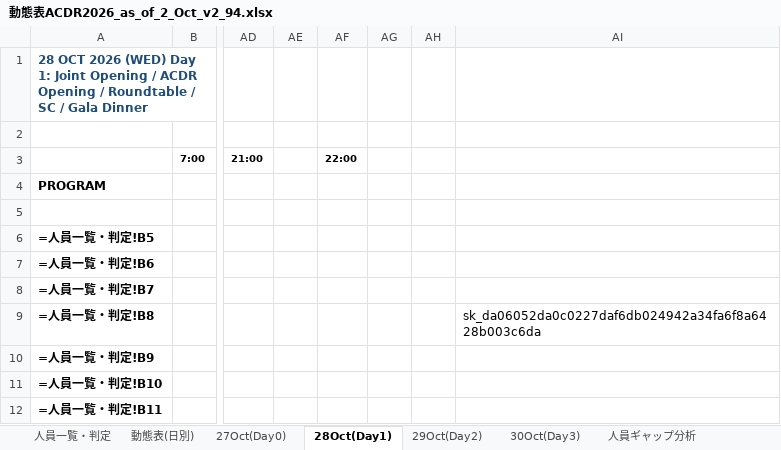
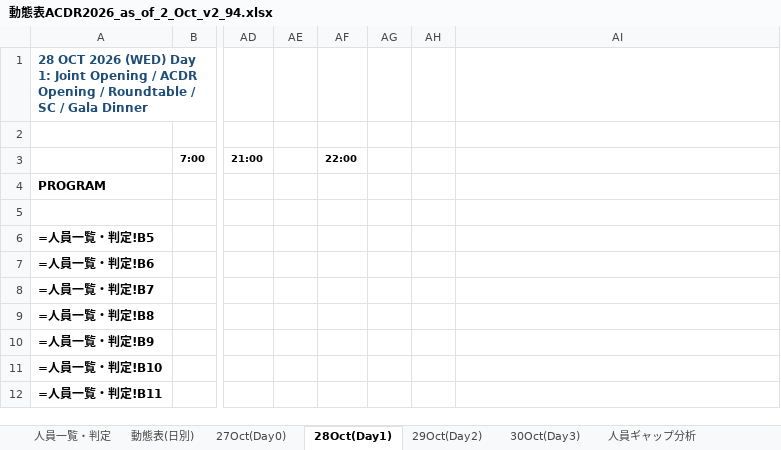
Before and after one commit to kochobi-max/whatsmap, an Excel workbook: reports/acdr2026_staff_deployment/動態表ACDR2026_as_of_2_Oct_v2_94.xlsx, sheet 28Oct(Day1), drawn as a sheet; only a part is shown, gaps mark what is left out; values as stored, in another font and other column widths than the file's, no borders; formulas without a stored value are shown as written; the diff names each change by its address in the sheet, - before the commit and + after, or states it on an @@ line.

```diff
--- a/reports/acdr2026_staff_deployment/動態表ACDR2026_as_of_2_Oct_v2_94.xlsx (sheet 28Oct(Day1))
+++ b/reports/acdr2026_staff_deployment/動態表ACDR2026_as_of_2_Oct_v2_94.xlsx (sheet 28Oct(Day1))
-AI9: sk_da06052da0c0227daf6db024942a34fa6f8a6428b003c6da
+AI9: (empty)
```
Also changed, not shown: reports/acdr2026_staff_deployment/ACDR2026_会場準備一覧_案1009.xlsx, reports/acdr2026_staff_deployment/ACDR2026_持参物分担一覧_1009案.xlsx, 6 other files.
